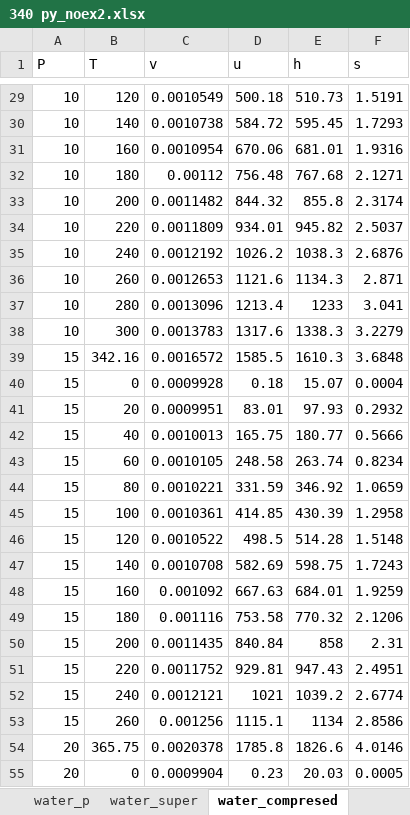
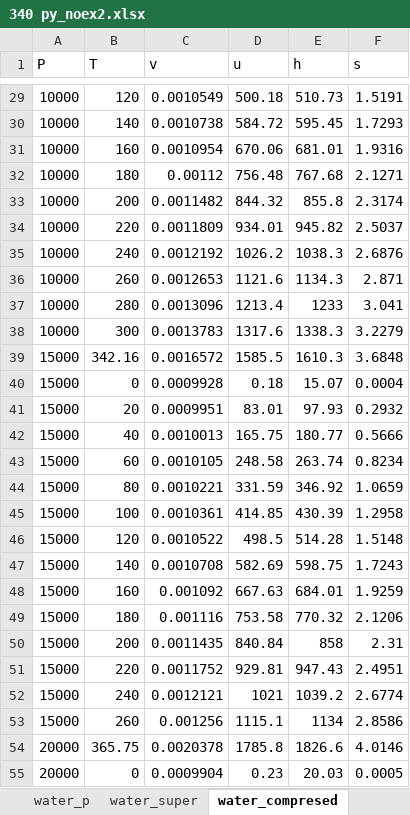
Before and after one commit to arnoengineering/QTExtra, an Excel workbook: 340 py_noex2.xlsx, sheet water_compresed, drawn as a sheet; only a part is shown, gaps mark what is left out; values as stored, in another font and other column widths than the file's, no borders; the diff covers the shown part only; the diff names each change by its address in the sheet, - before the commit and + after, or states it on an @@ line.

```diff
--- a/340 py_noex2.xlsx (sheet water_compresed)
+++ b/340 py_noex2.xlsx (sheet water_compresed)
-A29:A38 (P): 10
+A29:A38 (P): 10000
-A39:A53 (P): 15
+A39:A53 (P): 15000
-A54:A55 (P): 20
+A54:A55 (P): 20000
```
Also changed, not shown: 85 edited cells elsewhere in this sheet, sheet water_super, sheet R134a_superheated, 1 other file.
